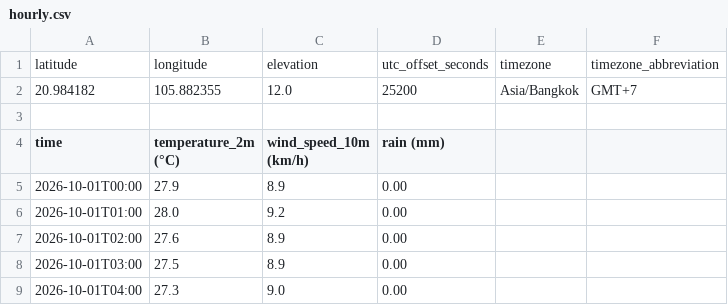
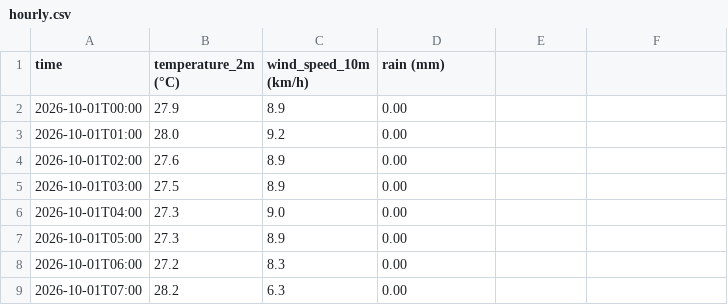
Before and after one commit to argg1059/dataset, a CSV file: hourly.csv, drawn as a sheet; only a part is shown; the shorter side is filled out with more unchanged rows.

Commit message:
remove rows

```diff
--- a/hourly.csv
+++ b/hourly.csv
@@ -1,4 +1 @@
-latitude,longitude,elevation,utc_offset_seconds,timezone,timezone_abbreviation
-20.984182,105.882355,12.0,25200,Asia/Bangkok,GMT+7
-
 time,temperature_2m (°C),wind_speed_10m (km/h),rain (mm)
```
